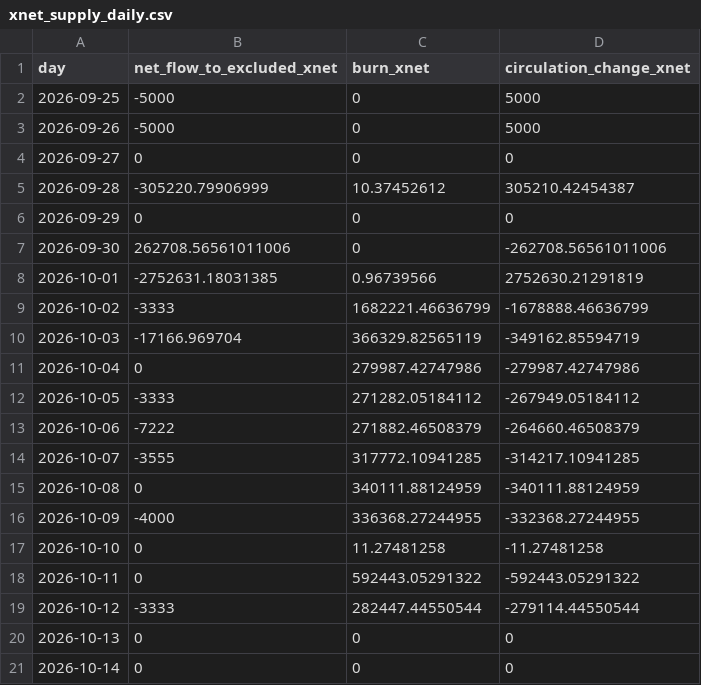
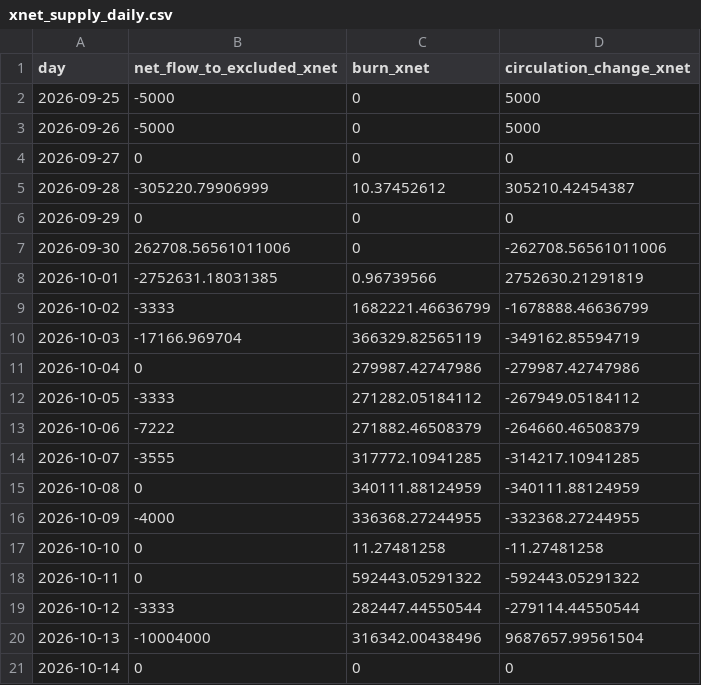
Before and after one commit to xnet-community-data/xnet-data-integration, a CSV file: data/xnet_supply_daily.csv, drawn as a sheet.

```diff
--- a/data/xnet_supply_daily.csv
+++ b/data/xnet_supply_daily.csv
@@ -19,3 +19,3 @@ day,net_flow_to_excluded_xnet,burn_xnet,circulation_change_xnet
 2026-10-12,-3333,282447.44550544,-279114.44550544
-2026-10-13,0,0,0
+2026-10-13,-10004000,316342.00438496,9687657.99561504
 2026-10-14,0,0,0
```
Also changed, not shown: data/derived/bbb_burn_daily.csv, data/derived/xnet_owner_balances.csv, 17 other files.
